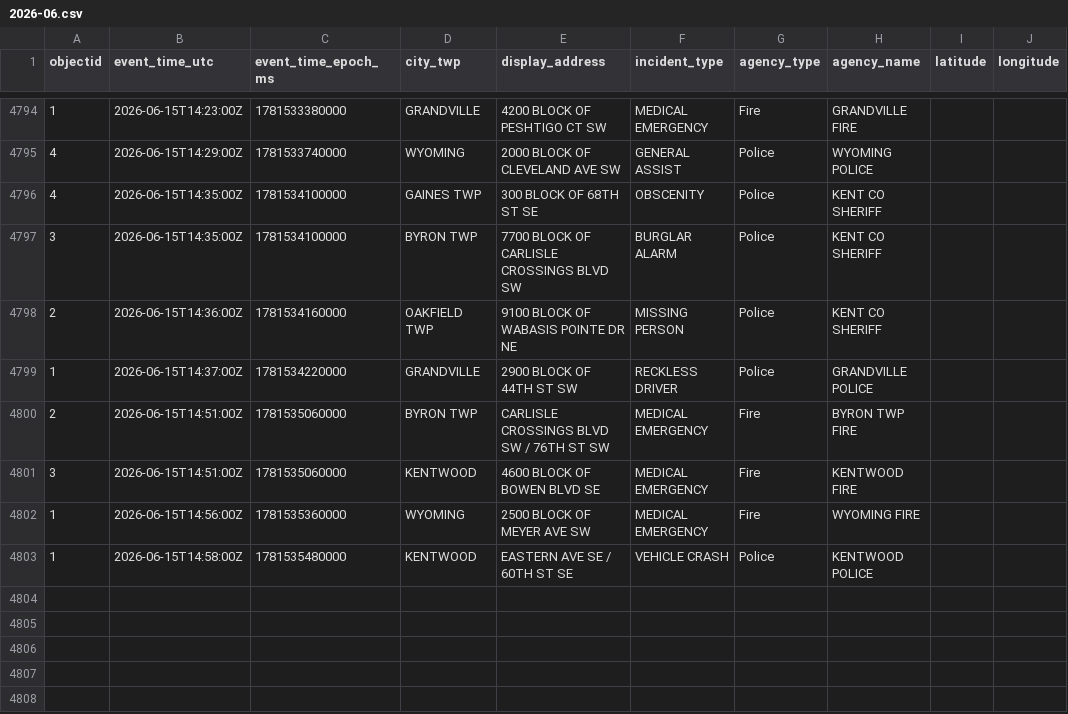
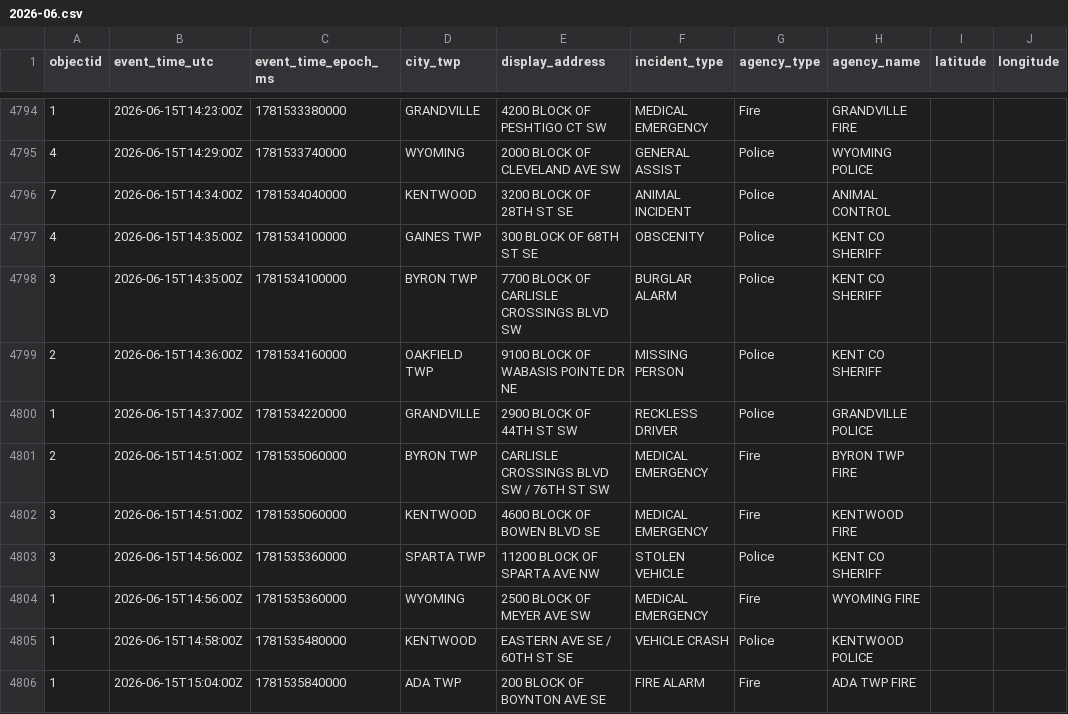
Before and after one commit to Cantica-Systems/west-michigan-dispatch, a CSV file: data/kent/2026-06.csv, drawn as a sheet; only a part is shown, gaps mark what is left out; the diff names each change by its address in the sheet, - before the commit and + after, or states it on an @@ line.

```diff
--- a/data/kent/2026-06.csv
+++ b/data/kent/2026-06.csv
+row 4796: 7 | 2026-06-15T14:34:00Z | 1781534040000 | KENTWOOD | 3200 BLOCK OF 28TH ST SE | ANIMAL INCIDENT | Police | ANIMAL CONTROL
+row 4803: 3 | 2026-06-15T14:56:00Z | 1781535360000 | SPARTA TWP | 11200 BLOCK OF SPARTA AVE NW | STOLEN VEHICLE | Police | KENT CO SHERIFF
+row 4806: 1 | 2026-06-15T15:04:00Z | 1781535840000 | ADA TWP | 200 BLOCK OF BOYNTON AVE SE | FIRE ALARM | Fire | ADA TWP FIRE
```
Also changed, not shown: 3 other files.
